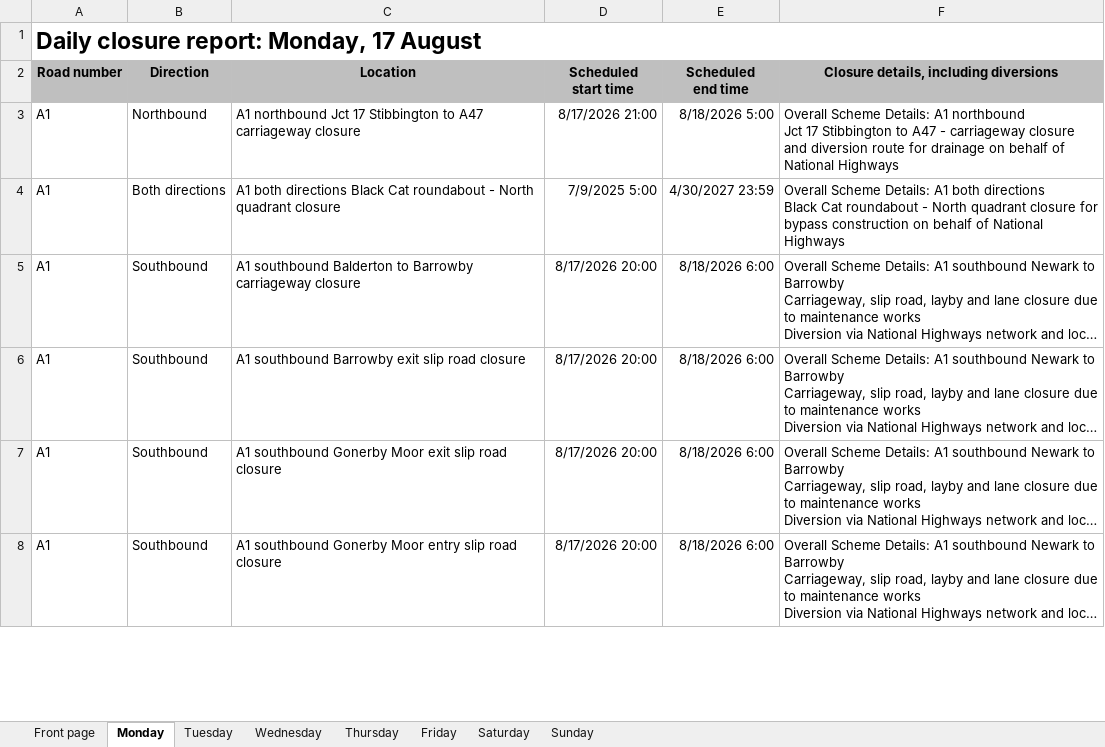
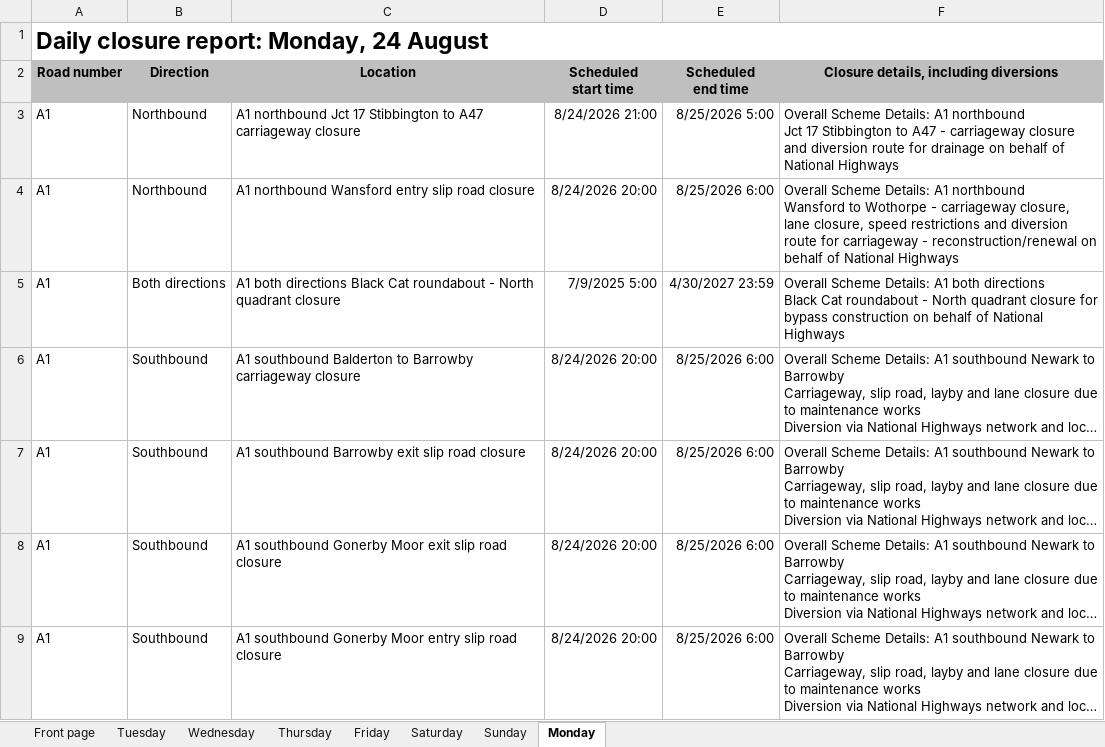
Before and after one commit to mnmred/uk-route-checker, an Excel workbook: closures.xlsx, sheet Monday, drawn as a sheet; only a part is shown; long unchanged cells end in …; values as stored, in another font and other column widths than the file's, no borders; charts and pictures and conditional formats not drawn; addresses are those after the commit; ↵ is a line break in a cell; the diff covers the shown part only; the diff names each change by its address in the sheet, - before the commit and + after, or states it on an @@ line.

```diff
--- a/closures.xlsx (sheet Monday)
+++ b/closures.xlsx (sheet Monday)
@@ sheet tab order changed: Front page | Tuesday | Wednesday | Thursday | Friday | Saturday | Sunday | Monday @@
-A1 (Road number): Daily closure report: Monday, 17 August
+A1 (Road number): Daily closure report: Monday, 24 August
-D3 (Scheduled start time): 8/17/2026 21:00
+D3 (Scheduled start time): 8/24/2026 21:00
-E3 (Scheduled end time): 8/18/2026 5:00
+E3 (Scheduled end time): 8/25/2026 5:00
+row 4: A1 | Northbound | A1 northbound Wansford entry slip road closure | 8/24/2026 20:00 | 8/25/2026 6:00 | Overall Scheme Details: A1 northbound ↵ Wansford to Wothorpe - carriageway closure, lane closure, speed restrictions and diversion route for carriageway - reconstruction/renewal on behalf of National Highways
-D6:D9 (Scheduled start time): 8/17/2026 20:00
+D6:D9 (Scheduled start time): 8/24/2026 20:00
-E6:E9 (Scheduled end time): 8/18/2026 6:00
+E6:E9 (Scheduled end time): 8/25/2026 6:00
```
Also changed, not shown: 59 added rows, 99 removed rows and 526 edited cells elsewhere in this sheet, sheet Tuesday, sheet Wednesday, sheet Front page, sheet Sunday, sheet Friday, sheet Thursday, formulas that keep their value, charts or pictures.
